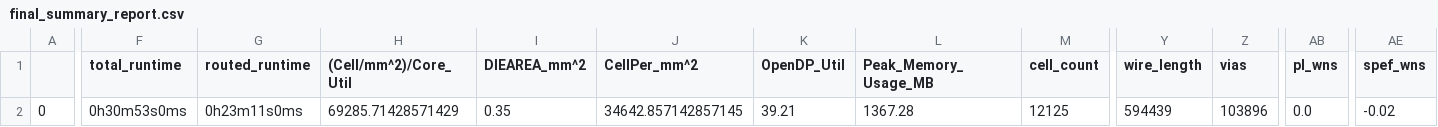
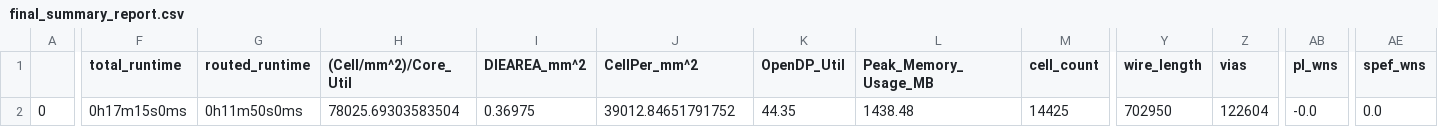
Before and after one commit to gitercn/riscduino_qcore_folk, a CSV file: signoff/uart_i2cm_usb_spi_top/final_summary_report.csv, drawn as a sheet; only a part is shown, gaps mark what is left out; the diff covers the shown part only; the diff names each change by its address in the sheet, - before the commit and + after, or states it on an @@ line.

Commit message:
spi cs# increased to 1 to 4 and addition uart i/f added

```diff
--- a/signoff/uart_i2cm_usb_spi_top/final_summary_report.csv
+++ b/signoff/uart_i2cm_usb_spi_top/final_summary_report.csv
-F2 (total_runtime): 0h30m53s0ms
+F2 (total_runtime): 0h17m15s0ms
-G2 (routed_runtime): 0h23m11s0ms
+G2 (routed_runtime): 0h11m50s0ms
-H2 ((Cell/mm^2)/Core_Util): 69285.71428571429
+H2 ((Cell/mm^2)/Core_Util): 78025.69303583504
-I2 (DIEAREA_mm^2): 0.35
+I2 (DIEAREA_mm^2): 0.36975
-J2 (CellPer_mm^2): 34642.857142857145
+J2 (CellPer_mm^2): 39012.84651791752
-K2 (OpenDP_Util): 39.21
+K2 (OpenDP_Util): 44.35
-L2 (Peak_Memory_Usage_MB): 1367.28
+L2 (Peak_Memory_Usage_MB): 1438.48
-M2 (cell_count): 12125
+M2 (cell_count): 14425
-Y2 (wire_length): 594439
+Y2 (wire_length): 702950
-Z2 (vias): 103896
+Z2 (vias): 122604
-AB2 (pl_wns): 0.0
+AB2 (pl_wns): -0.0
-AE2 (spef_wns): -0.02
+AE2 (spef_wns): 0.0
```
Also changed, not shown: 27 edited cells elsewhere in this file, signoff/pinmux/final_summary_report.csv, signoff/user_project_wrapper/final_summary_report.csv, 52 other files.
